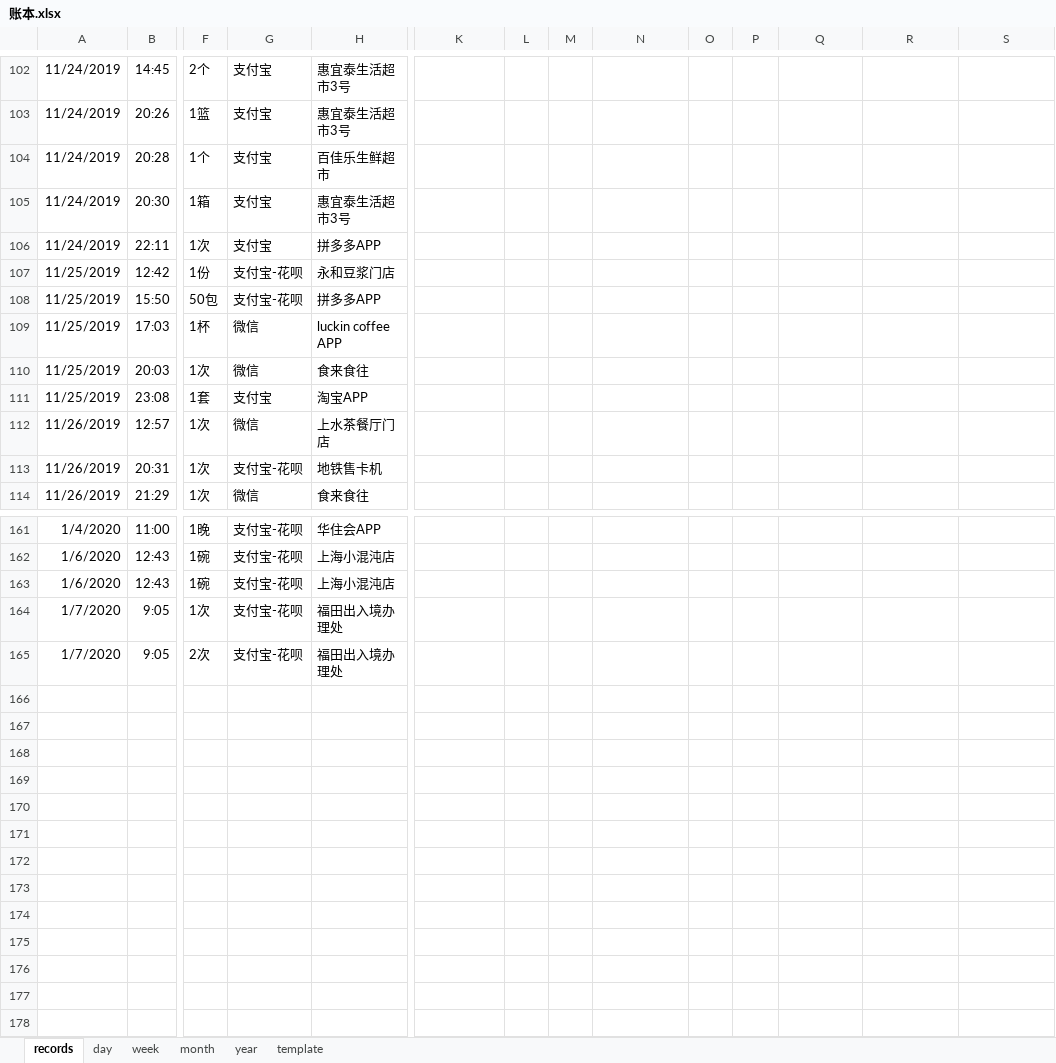
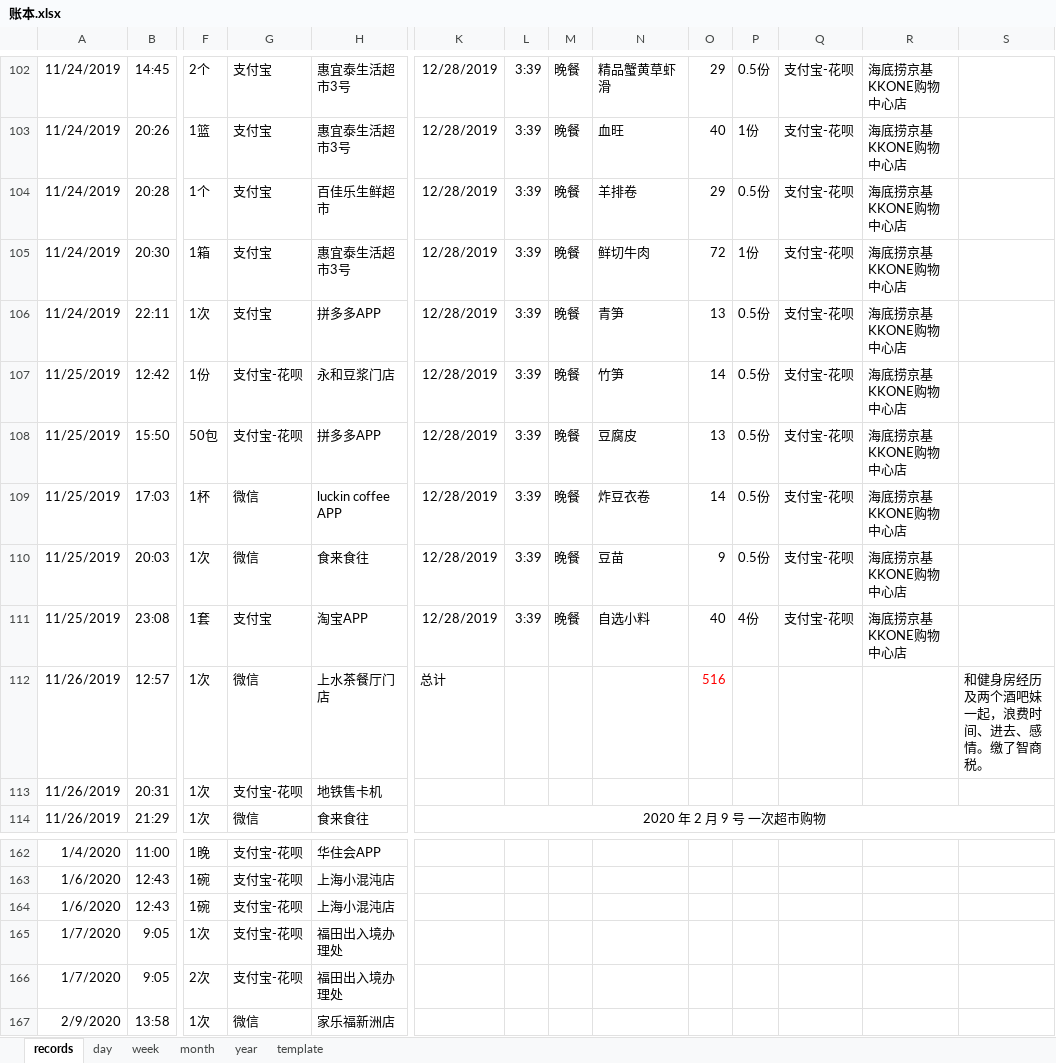
Before and after one commit to libo9527/filebackup, an Excel workbook: 账本.xlsx, sheet records, drawn as a sheet; only a part is shown, gaps mark what is left out; values as stored, in another font and other column widths than the file's, no borders; table styles not drawn; rows hold the shown columns only; the diff covers the shown part only; the diff names each change by its address in the sheet, - before the commit and + after, or states it on an @@ line.

```diff
--- a/账本.xlsx (sheet records)
+++ b/账本.xlsx (sheet records)
-K102:K111: (empty)
+K102:K111: 12/28/2019
-L102:L111: (empty)
+L102:L111: 3:39
-M102:M111: (empty)
+M102:M111: 晚餐
-N102: (empty)
+N102: 精品蟹黄草虾滑
-O102: (empty)
+O102: 29
-P102: (empty)
+P102: 0.5份
-Q102:Q111: (empty)
+Q102:Q111: 支付宝-花呗
-R102:R111: (empty)
+R102:R111: 海底捞京基KKONE购物中心店
-N103: (empty)
+N103: 血旺
-O103: (empty)
+O103: 40
-P103: (empty)
+P103: 1份
-N104: (empty)
+N104: 羊排卷
-O104: (empty)
+O104: 29
-P104: (empty)
+P104: 0.5份
-N105: (empty)
+N105: 鲜切牛肉
-O105: (empty)
+O105: 72
-P105: (empty)
+P105: 1份
-N106: (empty)
+N106: 青笋
-O106: (empty)
+O106: 13
-P106:P110: (empty)
+P106:P110: 0.5份
-N107: (empty)
+N107: 竹笋
-O107: (empty)
+O107: 14
-N108: (empty)
+N108: 豆腐皮
-O108: (empty)
+O108: 13
-N109: (empty)
+N109: 炸豆衣卷
-O109: (empty)
+O109: 14
-N110: (empty)
+N110: 豆苗
-O110: (empty)
+O110: 9
-N111: (empty)
+N111: 自选小料
-O111: (empty)
+O111: 40
-P111: (empty)
+P111: 4份
-K112: (empty)
+K112: 总计
-O112: (empty)
+O112: 516
-S112: (empty)
+S112: 和健身房经历及两个酒吧妹一起，浪费时间、进去、感情。缴了智商税。
-K114: (empty)
+K114: 2020 年 2 月 9 号 一次超市购物
+K114:S114 merged
+row 167: 2/9/2020 | 13:58 | 1次 | 微信 | 家乐福新洲店
```
Also changed, not shown: 11 added rows, 10 removed rows, 6 moved rows, 172 edited cells and merged cells elsewhere in this sheet, formulas that keep their value.
